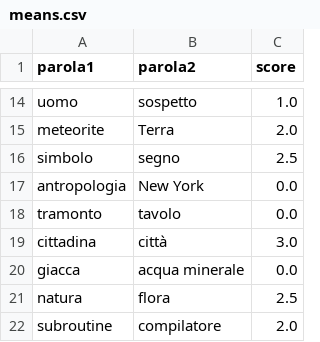
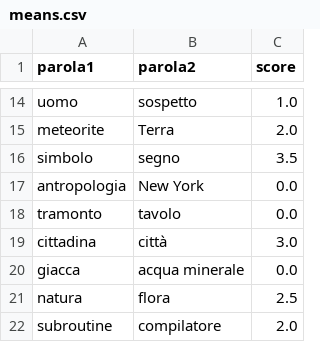
Before and after one commit to D3mianGianoz/Natural-Language-Processing, a CSV file: datasets/AnnotationSemEval/means.csv, drawn as a sheet; only a part is shown, gaps mark what is left out.

```diff
--- a/datasets/AnnotationSemEval/means.csv
+++ b/datasets/AnnotationSemEval/means.csv
@@ -15,3 +15,3 @@ uomo,sospetto,1.0
 meteorite,Terra,2.0
-simbolo,segno,2.5
+simbolo,segno,3.5
 antropologia,New York,0.0
```
Also changed, not shown: datasets/AnnotationSemEval/Gianotti.csv, datasets/AnnotationSemEval/input_sense_bblID.csv, 4 other files.
